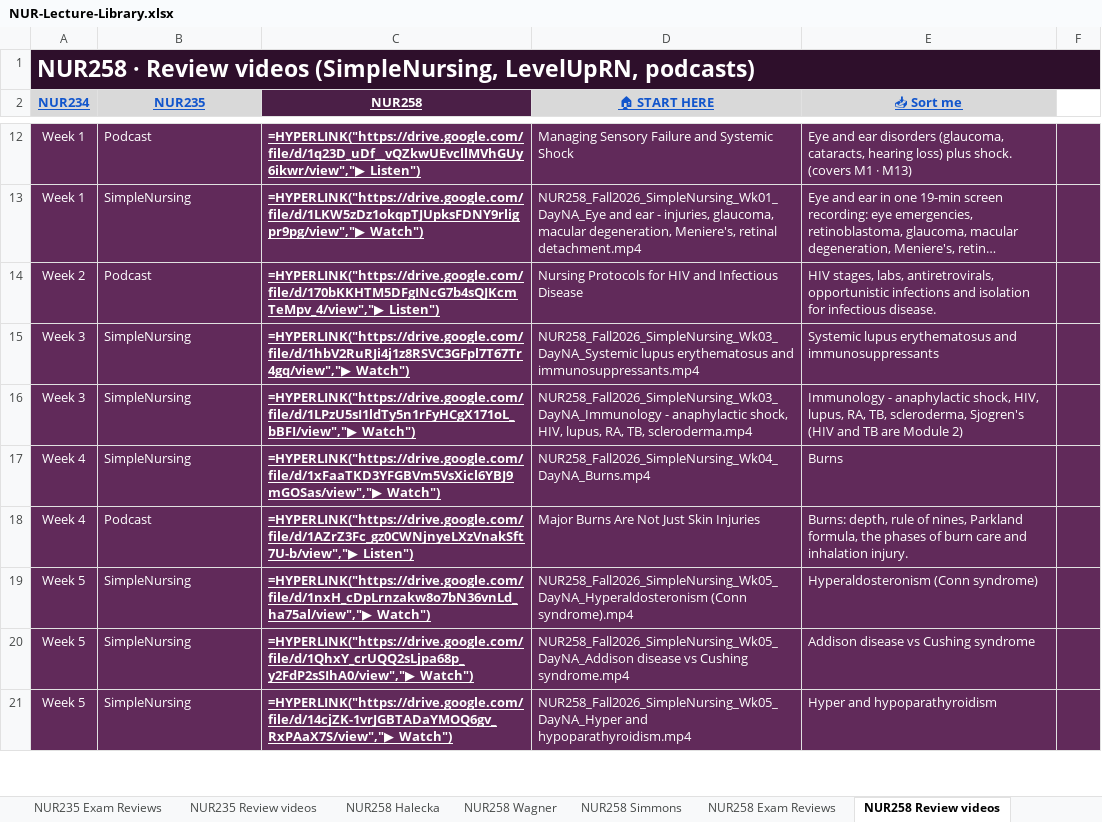
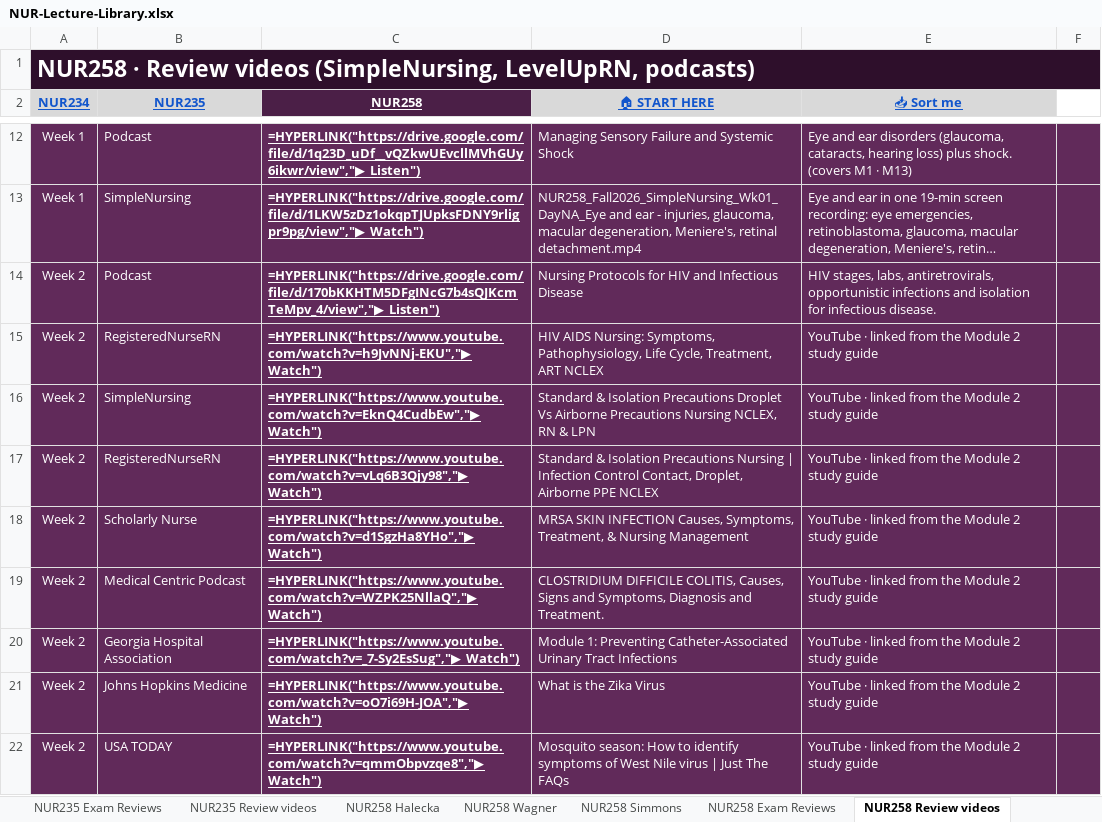
Before and after one commit to Arnold7777777/ABSN-Study-Hub, an Excel workbook: files/NUR-Lecture-Library.xlsx, sheet NUR258 Review videos, drawn as a sheet; only a part is shown, gaps mark what is left out; the shorter side is filled out with more unchanged rows; long unchanged cells end in …; values as stored, in another font and other column widths than the file's, no borders; formulas without a stored value are shown as written; conditional formats not drawn; the diff covers the shown part only; the diff names each change by its address in the sheet, - before the commit and + after, or states it on an @@ line.

```diff
--- a/files/NUR-Lecture-Library.xlsx (sheet NUR258 Review videos)
+++ b/files/NUR-Lecture-Library.xlsx (sheet NUR258 Review videos)
+row 15: Week 2 | RegisteredNurseRN | =HYPERLINK("https://www.youtube.com/watch?v=h9JvNNj-EKU","▶ Watch") | HIV AIDS Nursing: Symptoms, Pathophysiology, Life Cycle, Treatment, ART NCLEX | YouTube · linked from the Module 2 study guide
+row 16: Week 2 | SimpleNursing | =HYPERLINK("https://www.youtube.com/watch?v=EknQ4CudbEw","▶ Watch") | Standard & Isolation Precautions Droplet Vs Airborne Precautions Nursing NCLEX, RN & LPN | YouTube · linked from the Module 2 study guide
+row 17: Week 2 | RegisteredNurseRN | =HYPERLINK("https://www.youtube.com/watch?v=vLq6B3Qjy98","▶ Watch") | Standard & Isolation Precautions Nursing | Infection Control Contact, Droplet, Airborne PPE NCLEX | YouTube · linked from the Module 2 study guide
+row 18: Week 2 | Scholarly Nurse | =HYPERLINK("https://www.youtube.com/watch?v=d1SgzHa8YHo","▶ Watch") | MRSA SKIN INFECTION Causes, Symptoms, Treatment, & Nursing Management | YouTube · linked from the Module 2 study guide
+row 19: Week 2 | Medical Centric Podcast | =HYPERLINK("https://www.youtube.com/watch?v=WZPK25NllaQ","▶ Watch") | CLOSTRIDIUM DIFFICILE COLITIS, Causes, Signs and Symptoms, Diagnosis and Treatment. | YouTube · linked from the Module 2 study guide
+row 20: Week 2 | Georgia Hospital Association | =HYPERLINK("https://www.youtube.com/watch?v=_7-Sy2EsSug","▶ Watch") | Module 1: Preventing Catheter-Associated Urinary Tract Infections | YouTube · linked from the Module 2 study guide
+row 21: Week 2 | Johns Hopkins Medicine | =HYPERLINK("https://www.youtube.com/watch?v=oO7i69H-JOA","▶ Watch") | What is the Zika Virus | YouTube · linked from the Module 2 study guide
+row 22: Week 2 | USA TODAY | =HYPERLINK("https://www.youtube.com/watch?v=qmmObpvzqe8","▶ Watch") | Mosquito season: How to identify symptoms of West Nile virus | Just The FAQs | YouTube · linked from the Module 2 study guide
```
Also changed, not shown: 21 added rows elsewhere in this sheet, sheet Study by Exam, sheet NUR234 Review videos, sheet NUR235 Review videos, other sheet tabs.
